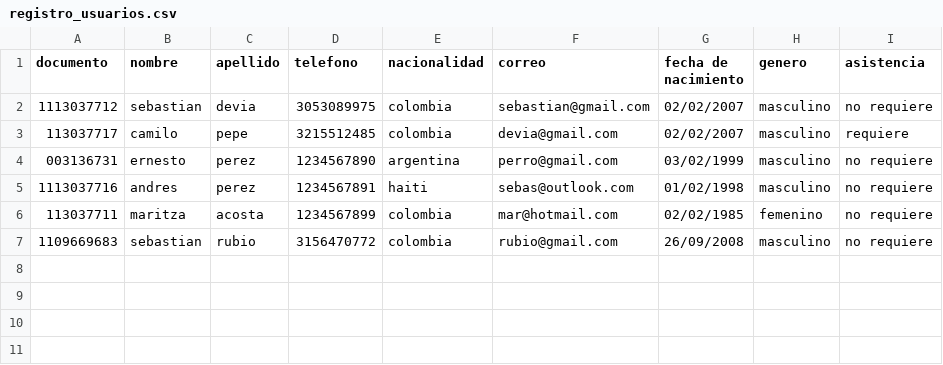
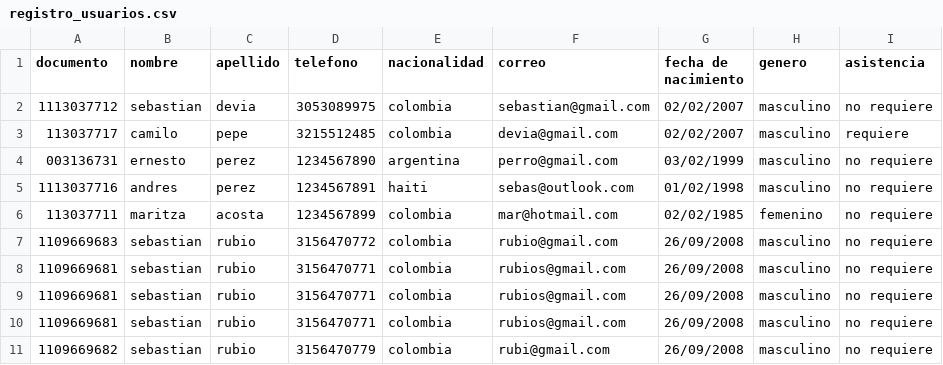
Before and after one commit to Devia-07/proyecto-final, a CSV file: registro_usuarios.csv, drawn as a sheet.

```diff
--- a/registro_usuarios.csv
+++ b/registro_usuarios.csv
@@ -7 +7,5 @@ documento;nombre;apellido;telefono;nacionalidad;correo;fecha de nacimiento;gener
 1109669683;sebastian;rubio;3156470772;colombia;rubio@gmail.com;26/09/2008;masculino;no requiere
+1109669681;sebastian;rubio;3156470771;colombia;rubios@gmail.com;26/09/2008;masculino;no requiere
+1109669681;sebastian;rubio;3156470771;colombia;rubios@gmail.com;26/09/2008;masculino;no requiere
+1109669681;sebastian;rubio;3156470771;colombia;rubios@gmail.com;26/09/2008;masculino;no requiere
+1109669682;sebastian;rubio;3156470779;colombia;rubi@gmail.com;26/09/2008;masculino;no requiere
```
Also changed, not shown: 3 other files.
